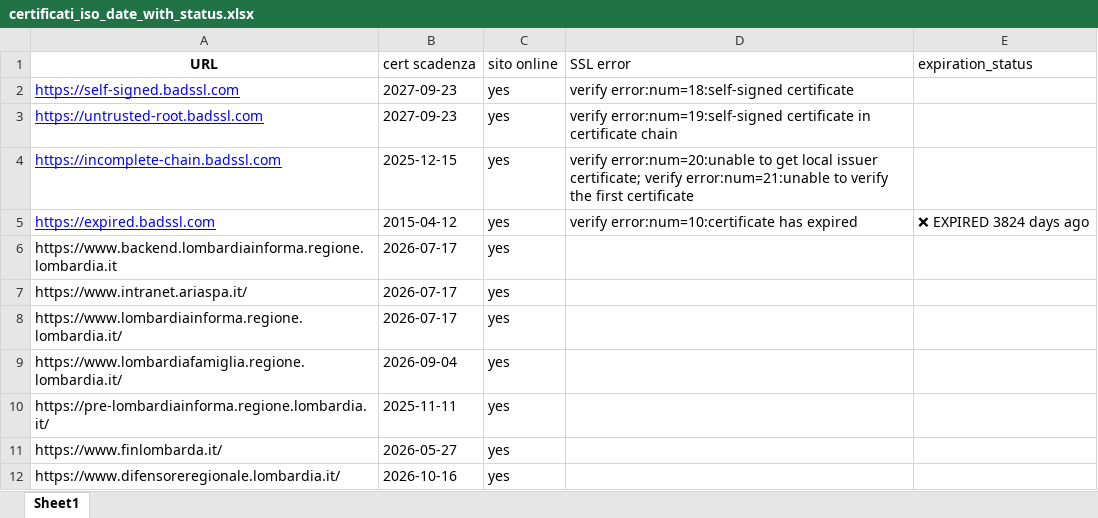
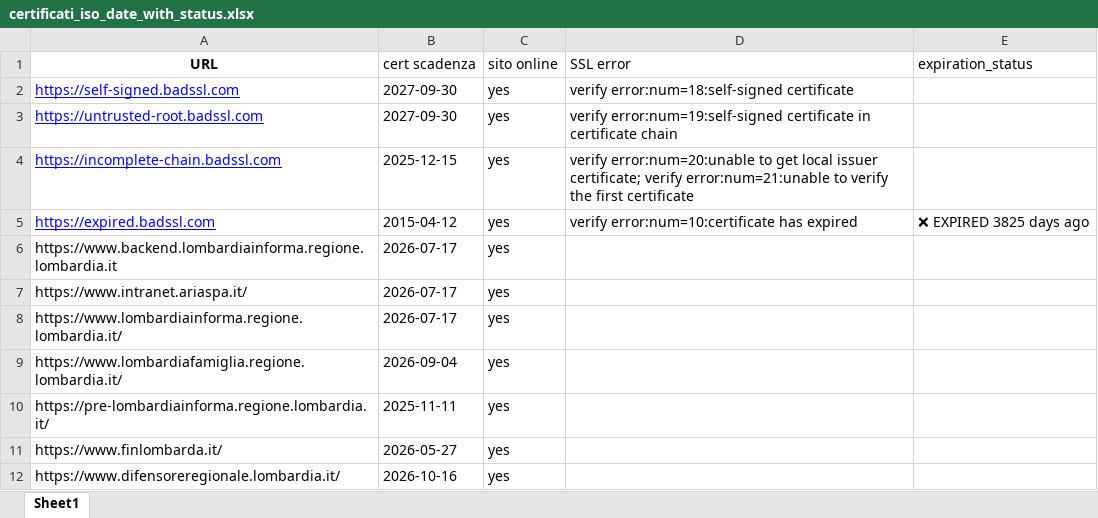
Before and after one commit to cyberdevnet/ssl_checker, an Excel workbook: certificati_iso_date_with_status.xlsx, sheet Sheet1, drawn as a sheet; only a part is shown; values as stored, in another font and other column widths than the file's, no borders; table styles not drawn; the diff names each change by its address in the sheet, - before the commit and + after, or states it on an @@ line.

```diff
--- a/certificati_iso_date_with_status.xlsx (sheet Sheet1)
+++ b/certificati_iso_date_with_status.xlsx (sheet Sheet1)
-B2:B3 (cert scadenza): 2027-09-23
+B2:B3 (cert scadenza): 2027-09-30
-E5 (expiration_status): ❌ EXPIRED 3824 days ago
+E5 (expiration_status): ❌ EXPIRED 3825 days ago
```
Also changed, not shown: 1 other file.
